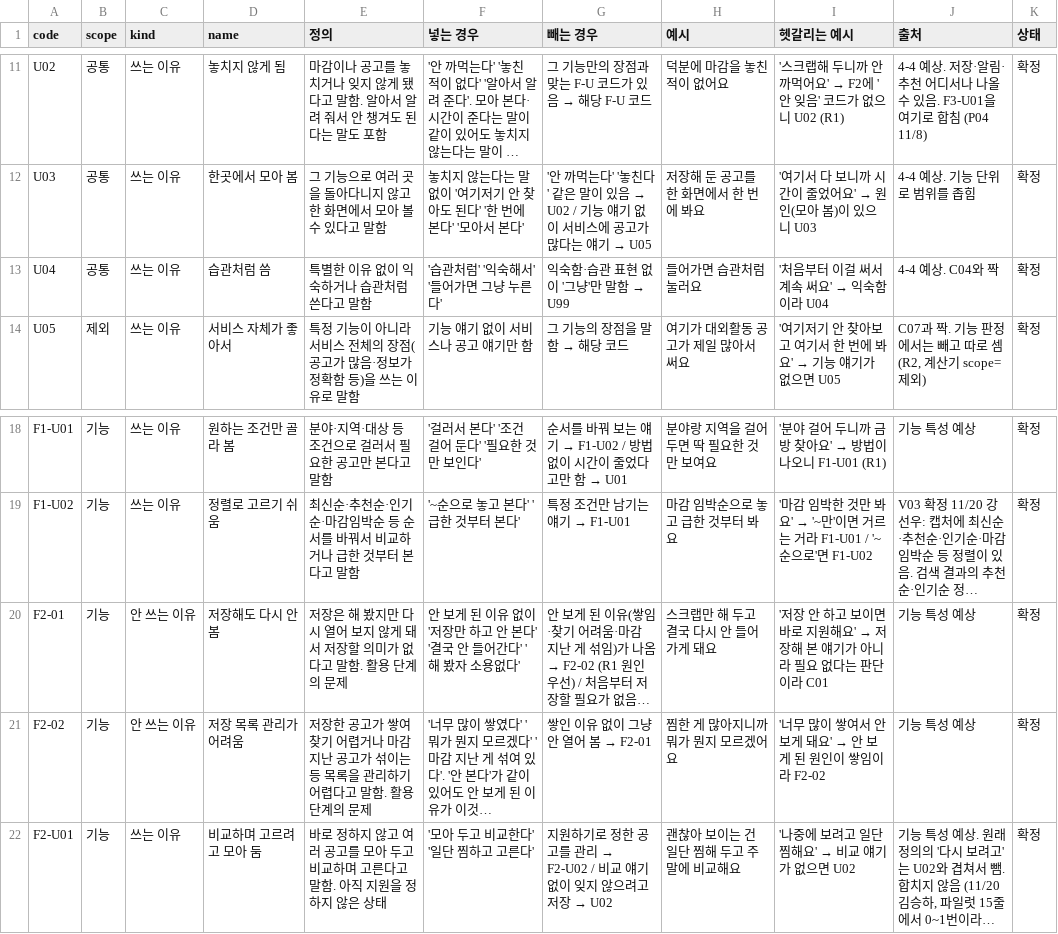
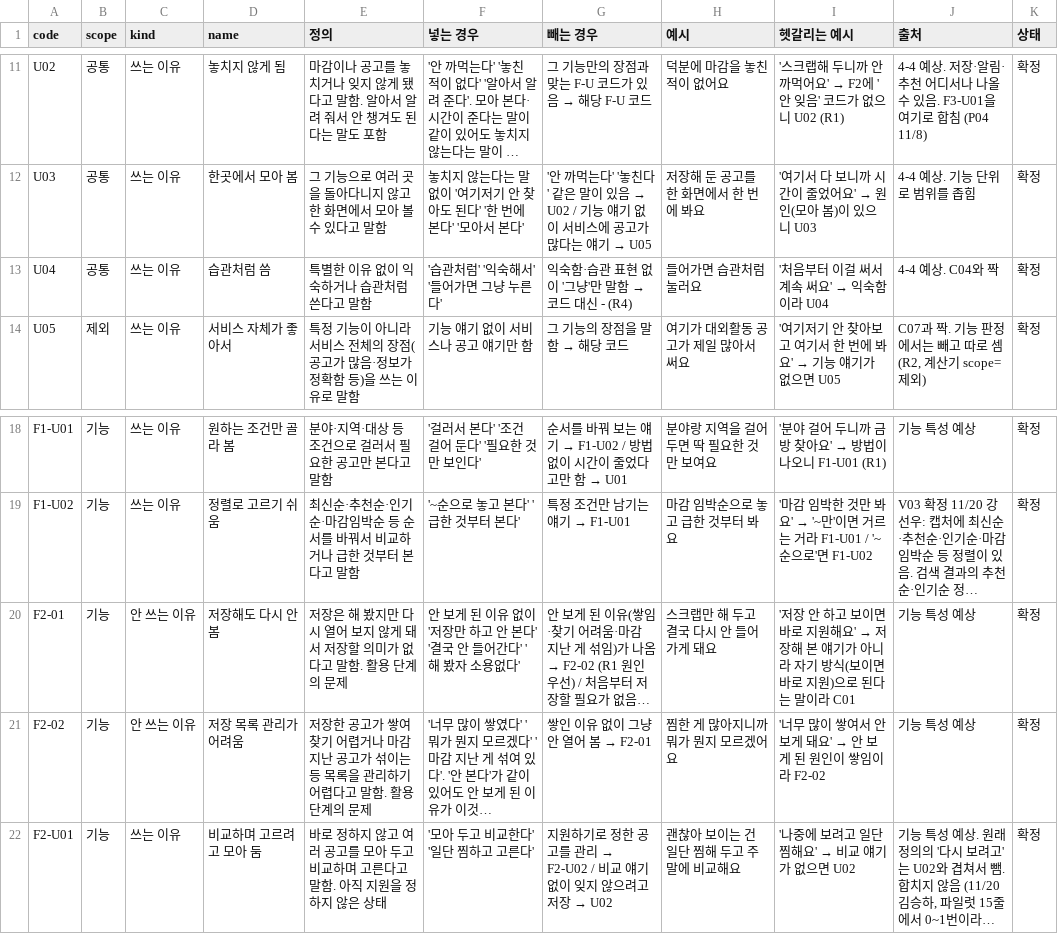
Before and after one commit to sunwookang0314-stack/simtrust, a CSV file: web/public/data/codebook.csv, drawn as a sheet; only a part is shown, gaps mark what is left out; long unchanged cells end in …; the diff names each change by its address in the sheet, - before the commit and + after, or states it on an @@ line.

Commit message:
web: 코드북 사본을 v1.0 고정본으로 다시 맞춤 (F2-01 예시 이유, U04의 U99 → -)

```diff
--- a/web/public/data/codebook.csv
+++ b/web/public/data/codebook.csv
@@ G13 (빼는 경우): 익숙함·습관 표현 없이 '그냥'만 말함 → U99 → 익숙함·습관 표현 없이 '그냥'만 말함 → 코드 대신 - (R4) @@
-I20 (헷갈리는 예시): …아니라 필요 없다는 판단이라 C01
+I20 (헷갈리는 예시): …아니라 자기 방식(보이면 바로 지원)으로 된다는 말이라 C01
```
